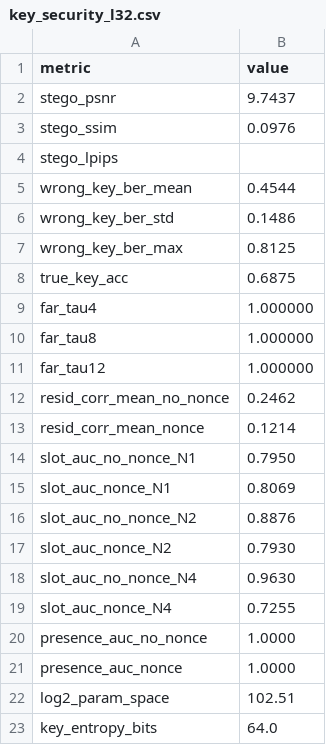
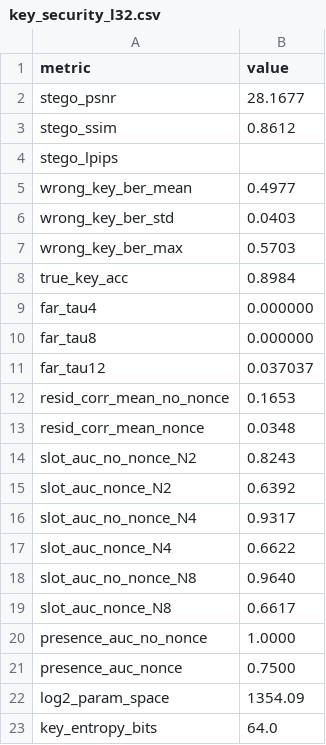
Before and after one commit to sharia0924/diffusion, a CSV file: results/key_security_l32.csv, drawn as a sheet.

```diff
--- a/results/key_security_l32.csv
+++ b/results/key_security_l32.csv
@@ -1,23 +1,23 @@
 metric,value
-stego_psnr,9.7437
-stego_ssim,0.0976
+stego_psnr,28.1677
+stego_ssim,0.8612
 stego_lpips,
-wrong_key_ber_mean,0.4544
-wrong_key_ber_std,0.1486
-wrong_key_ber_max,0.8125
-true_key_acc,0.6875
-far_tau4,1.000000
-far_tau8,1.000000
-far_tau12,1.000000
-resid_corr_mean_no_nonce,0.2462
-resid_corr_mean_nonce,0.1214
-slot_auc_no_nonce_N1,0.7950
-slot_auc_nonce_N1,0.8069
-slot_auc_no_nonce_N2,0.8876
-slot_auc_nonce_N2,0.7930
-slot_auc_no_nonce_N4,0.9630
-slot_auc_nonce_N4,0.7255
+wrong_key_ber_mean,0.4977
+wrong_key_ber_std,0.0403
+wrong_key_ber_max,0.5703
+true_key_acc,0.8984
+far_tau4,0.000000
+far_tau8,0.000000
+far_tau12,0.037037
+resid_corr_mean_no_nonce,0.1653
+resid_corr_mean_nonce,0.0348
+slot_auc_no_nonce_N2,0.8243
+slot_auc_nonce_N2,0.6392
+slot_auc_no_nonce_N4,0.9317
+slot_auc_nonce_N4,0.6622
+slot_auc_no_nonce_N8,0.9640
+slot_auc_nonce_N8,0.6617
 presence_auc_no_nonce,1.0000
-presence_auc_nonce,1.0000
-log2_param_space,102.51
+presence_auc_nonce,0.7500
+log2_param_space,1354.09
 key_entropy_bits,64.0
```
Also changed, not shown: results/robustness_l32.csv, 5 other files.
